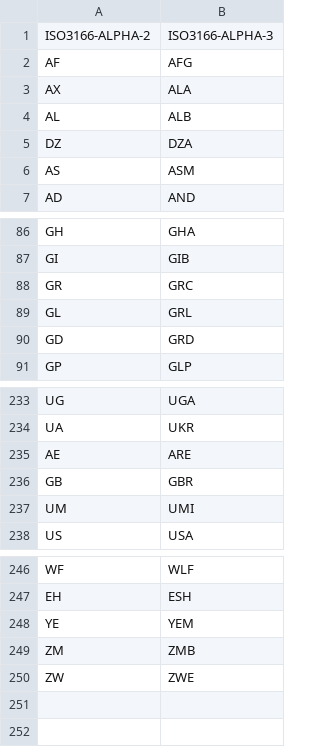
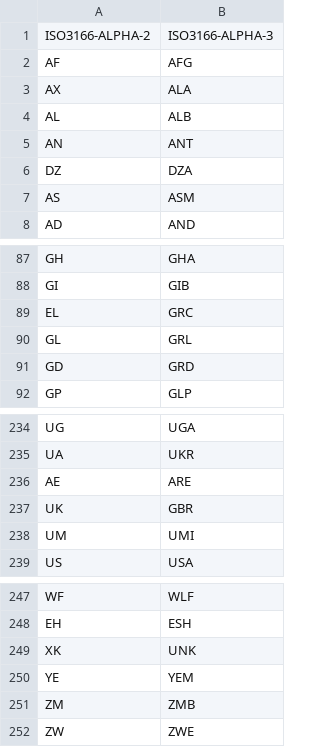
Before and after one commit to wohfab/datajournalism, a CSV file: assets/iso3166.csv, drawn as a sheet; only a part is shown, gaps mark what is left out.

```diff
--- a/assets/iso3166.csv
+++ b/assets/iso3166.csv
@@ -4,2 +4,3 @@ AX,ALA
 AL,ALB
+AN,ANT
 DZ,DZA
@@ -87,3 +88,3 @@ GH,GHA
 GI,GIB
-GR,GRC
+EL,GRC
 GL,GRL
@@ -235,3 +236,3 @@ UA,UKR
 AE,ARE
-GB,GBR
+UK,GBR
 UM,UMI
@@ -247,2 +248,3 @@ WF,WLF
 EH,ESH
+XK,UNK
 YE,YEM
```
Also changed, not shown: 2 other files.
